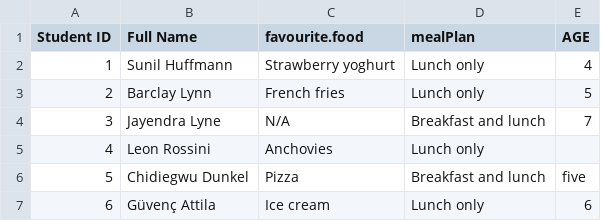
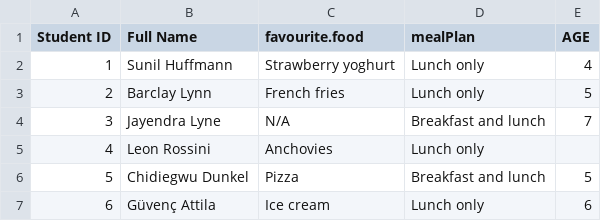
Before and after one commit to andrew-bean/andrew-bean.github.io, a CSV file: static/data505/labs/week_2/students.csv, drawn as a sheet.

Commit message:
more data505

```diff
--- a/static/data505/labs/week_2/students.csv
+++ b/static/data505/labs/week_2/students.csv
@@ -5,3 +5,3 @@ Student ID,Full Name,favourite.food,mealPlan,AGE
 4,Leon Rossini,Anchovies,Lunch only,
-5,Chidiegwu Dunkel,Pizza,Breakfast and lunch,five
+5,Chidiegwu Dunkel,Pizza,Breakfast and lunch,5
 6,Güvenç Attila,Ice cream,Lunch only,6
```
Also changed, not shown: 11 other files.
